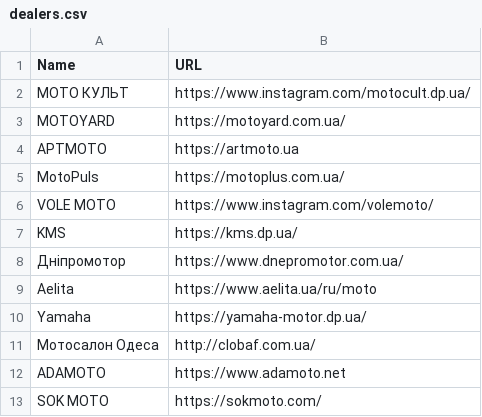
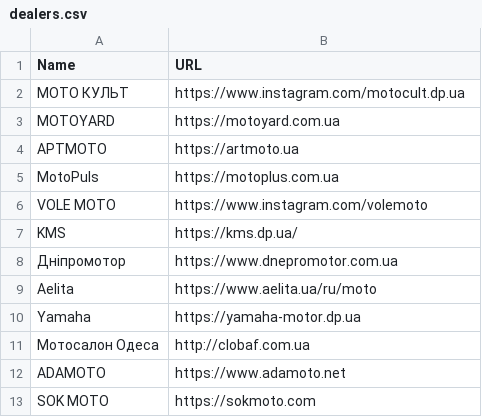
Before and after one commit to motocycling/motocycling.github.io, a CSV file: data/dealers.csv, drawn as a sheet.

```diff
--- a/data/dealers.csv
+++ b/data/dealers.csv
@@ -1,13 +1,13 @@
 Name,URL
-МОТО КУЛЬТ,https://www.instagram.com/motocult.dp.ua/
-MOTOYARD,https://motoyard.com.ua/
+МОТО КУЛЬТ,https://www.instagram.com/motocult.dp.ua
+MOTOYARD,https://motoyard.com.ua
 АРТМОТО,https://artmoto.ua
-MotoPuls,https://motoplus.com.ua/
-VOLE MOTO,https://www.instagram.com/volemoto/
+MotoPuls,https://motoplus.com.ua
+VOLE MOTO,https://www.instagram.com/volemoto
 KMS,https://kms.dp.ua/
-Днiпромотор,https://www.dnepromotor.com.ua/
+Днiпромотор,https://www.dnepromotor.com.ua
 Aelita,https://www.aelita.ua/ru/moto
-Yamaha,https://yamaha-motor.dp.ua/
-Мотосалон Одеса,http://clobaf.com.ua/
+Yamaha,https://yamaha-motor.dp.ua
+Мотосалон Одеса,http://clobaf.com.ua
 ADAMOTO,https://www.adamoto.net
-SOK MOTO,https://sokmoto.com/
+SOK MOTO,https://sokmoto.com
```
Also changed, not shown: data/emergency.csv, data/parts.csv, 1 other file.
